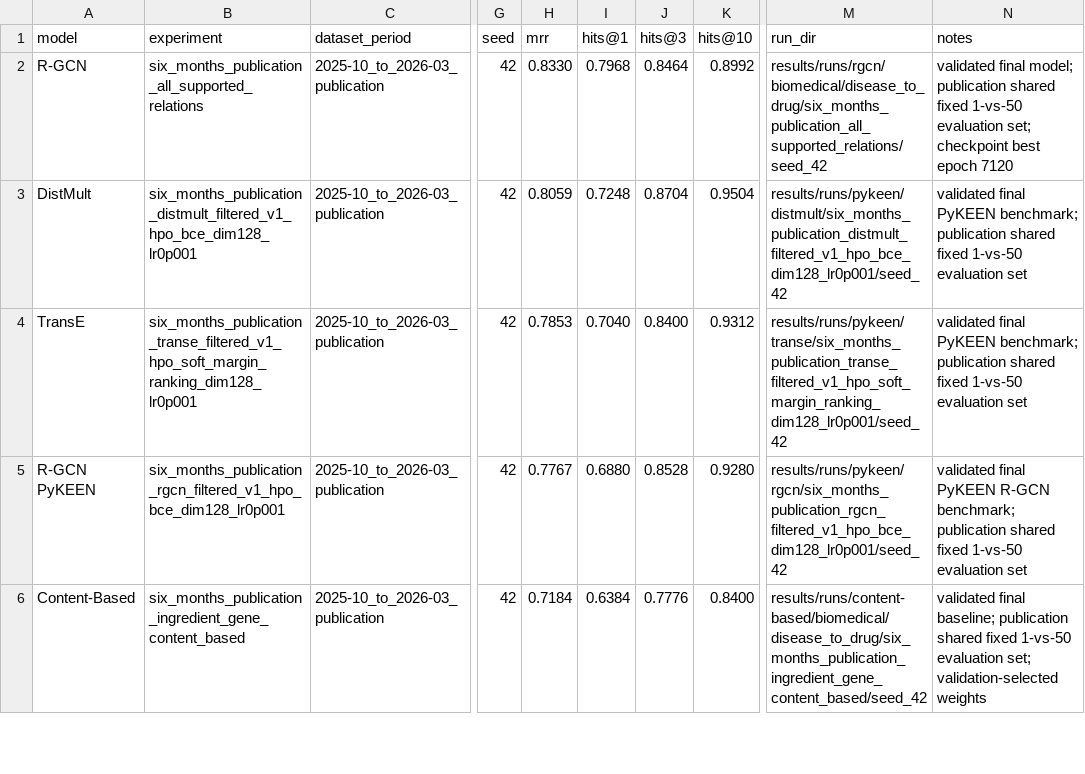
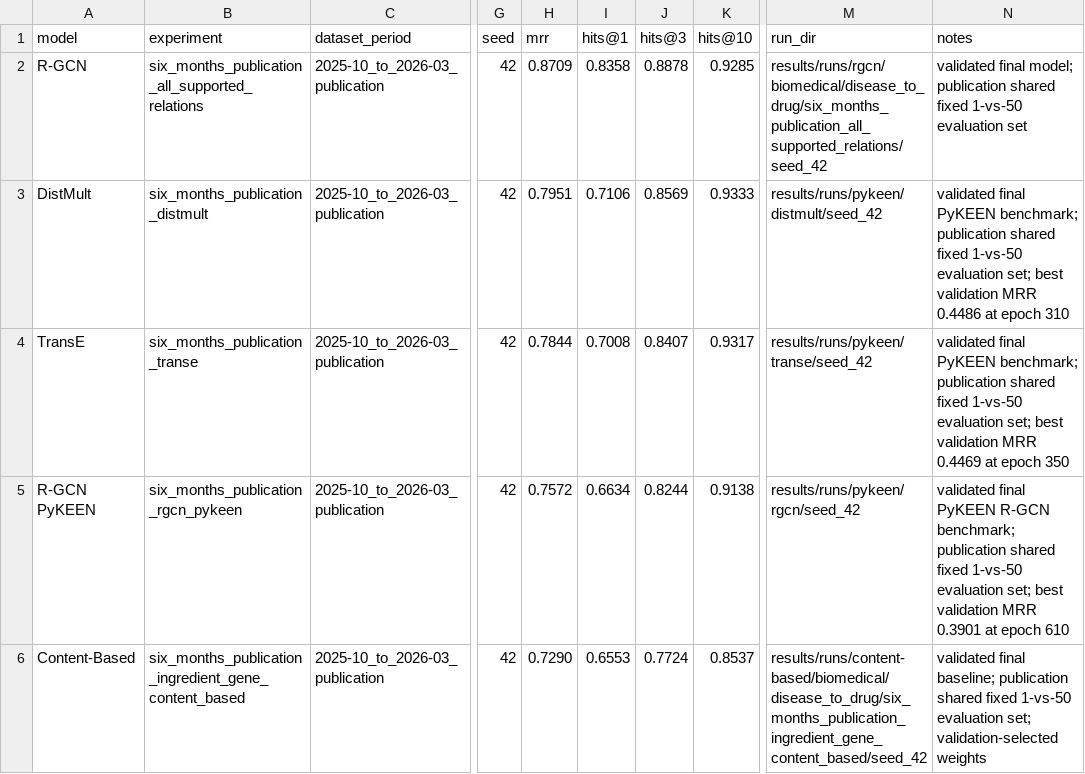
Before and after one commit to GoncaloGarranha/drug-recommender-system, a CSV file: results/final/comparison/model_comparison_1v50.csv, drawn as a sheet; only a part is shown, gaps mark what is left out; the diff covers the shown part only; the diff names each change by its address in the sheet, - before the commit and + after, or states it on an @@ line.

```diff
--- a/results/final/comparison/model_comparison_1v50.csv
+++ b/results/final/comparison/model_comparison_1v50.csv
-H2 (mrr): 0.8330
+H2 (mrr): 0.8709
-I2 (hits@1): 0.7968
+I2 (hits@1): 0.8358
-J2 (hits@3): 0.8464
+J2 (hits@3): 0.8878
-K2 (hits@10): 0.8992
+K2 (hits@10): 0.9285
-N2 (notes): …1-vs-50 evaluation set; checkpoint best epoch 7120
+N2 (notes): …1-vs-50 evaluation set
-B3 (experiment): six_months_publication_distmult_filtered_v1_hpo_bce_dim128_lr0p001
+B3 (experiment): six_months_publication_distmult
-H3 (mrr): 0.8059
+H3 (mrr): 0.7951
-I3 (hits@1): 0.7248
+I3 (hits@1): 0.7106
-J3 (hits@3): 0.8704
+J3 (hits@3): 0.8569
-K3 (hits@10): 0.9504
+K3 (hits@10): 0.9333
-M3 (run_dir): results/runs/pykeen/distmult/six_months_publication_distmult_filtered_v1_hpo_bce_dim128_lr0p001/seed_42
+M3 (run_dir): results/runs/pykeen/distmult/seed_42
-N3 (notes): …1-vs-50 evaluation set
+N3 (notes): …1-vs-50 evaluation set; best validation MRR 0.4486 at epoch 310
-B4 (experiment): six_months_publication_transe_filtered_v1_hpo_soft_margin_ranking_dim128_lr0p001
+B4 (experiment): six_months_publication_transe
-H4 (mrr): 0.7853
+H4 (mrr): 0.7844
-I4 (hits@1): 0.7040
+I4 (hits@1): 0.7008
-J4 (hits@3): 0.8400
+J4 (hits@3): 0.8407
-K4 (hits@10): 0.9312
+K4 (hits@10): 0.9317
-M4 (run_dir): results/runs/pykeen/transe/six_months_publication_transe_filtered_v1_hpo_soft_margin_ranking_dim128_lr0p001/seed_42
+M4 (run_dir): results/runs/pykeen/transe/seed_42
-N4 (notes): …1-vs-50 evaluation set
+N4 (notes): …1-vs-50 evaluation set; best validation MRR 0.4469 at epoch 350
-B5 (experiment): six_months_publication_rgcn_filtered_v1_hpo_bce_dim128_lr0p001
+B5 (experiment): six_months_publication_rgcn_pykeen
-H5 (mrr): 0.7767
+H5 (mrr): 0.7572
-I5 (hits@1): 0.6880
+I5 (hits@1): 0.6634
-J5 (hits@3): 0.8528
+J5 (hits@3): 0.8244
-K5 (hits@10): 0.9280
+K5 (hits@10): 0.9138
-M5 (run_dir): results/runs/pykeen/rgcn/six_months_publication_rgcn_filtered_v1_hpo_bce_dim128_lr0p001/seed_42
+M5 (run_dir): results/runs/pykeen/rgcn/seed_42
-N5 (notes): …1-vs-50 evaluation set
+N5 (notes): …1-vs-50 evaluation set; best validation MRR 0.3901 at epoch 610
-H6 (mrr): 0.7184
+H6 (mrr): 0.7290
-I6 (hits@1): 0.6384
+I6 (hits@1): 0.6553
-J6 (hits@3): 0.7776
+J6 (hits@3): 0.7724
-K6 (hits@10): 0.8400
+K6 (hits@10): 0.8537
```
Also changed, not shown: 7 edited cells elsewhere in this file, models/pykeen/results/publication/final_results.csv, results/benchmarks.csv, 17 other files.
